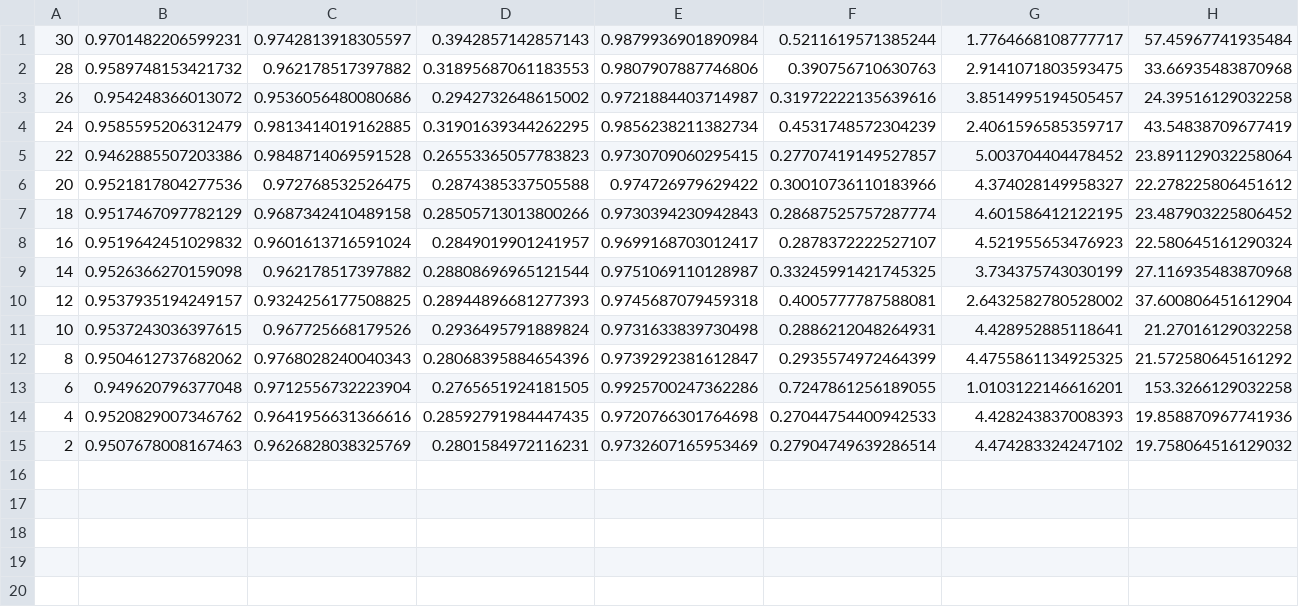
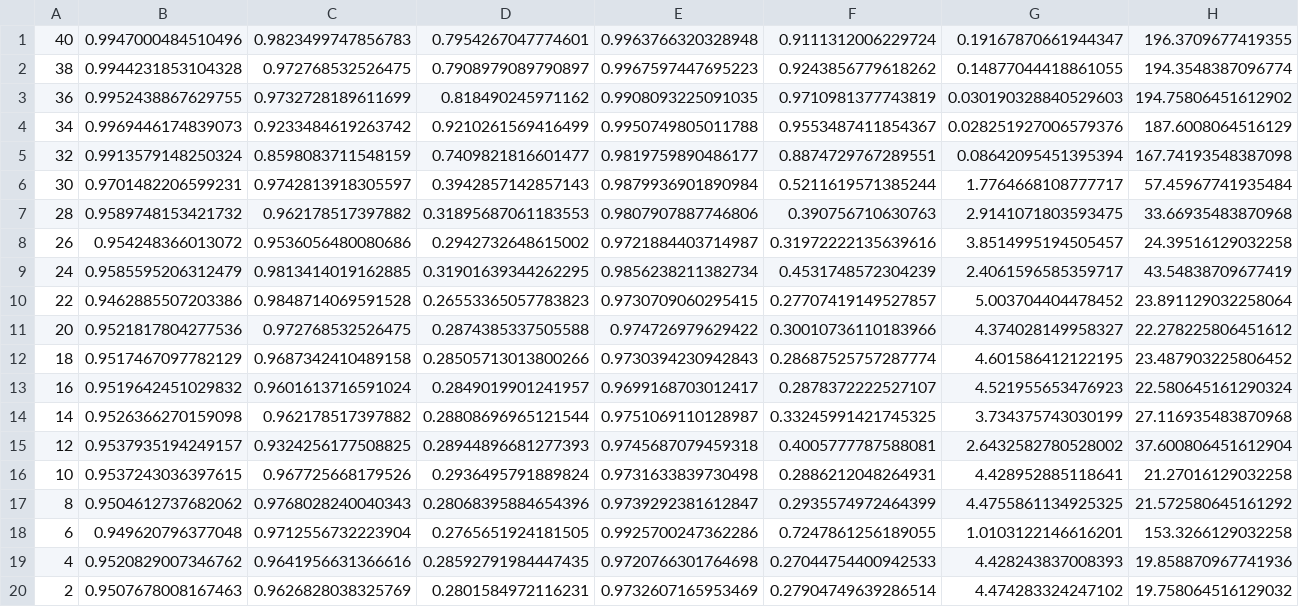
Before and after one commit to bii-dpi/plotly_example, a CSV file: train_test_stats/cv_3_test_results.csv, drawn as a sheet; only a part is shown; rows hold the shown columns only; the diff names each change by its address in the sheet, - before the commit and + after, or states it on an @@ line.

```diff
--- a/train_test_stats/cv_3_test_results.csv
+++ b/train_test_stats/cv_3_test_results.csv
+row 1: 40 | 0.9947000484510496 | 0.9823499747856783 | 0.7954267047774601 | 0.9963766320328948 | 0.9111312006229724 | 0.19167870661944347 | 196.3709677419355
+row 2: 38 | 0.9944231853104328 | 0.972768532526475 | 0.7908979089790897 | 0.9967597447695223 | 0.9243856779618262 | 0.14877044418861055 | 194.3548387096774
+row 3: 36 | 0.9952438867629755 | 0.9732728189611699 | 0.818490245971162 | 0.9908093225091035 | 0.9710981377743819 | 0.030190328840529603 | 194.75806451612902
+row 4: 34 | 0.9969446174839073 | 0.9233484619263742 | 0.9210261569416499 | 0.9950749805011788 | 0.9553487411854367 | 0.028251927006579376 | 187.6008064516129
+row 5: 32 | 0.9913579148250324 | 0.8598083711548159 | 0.7409821816601477 | 0.9819759890486177 | 0.8874729767289551 | 0.08642095451395394 | 167.74193548387098
```
Also changed, not shown: train_test_stats/cv_3_train_results.csv, 13 other files.
